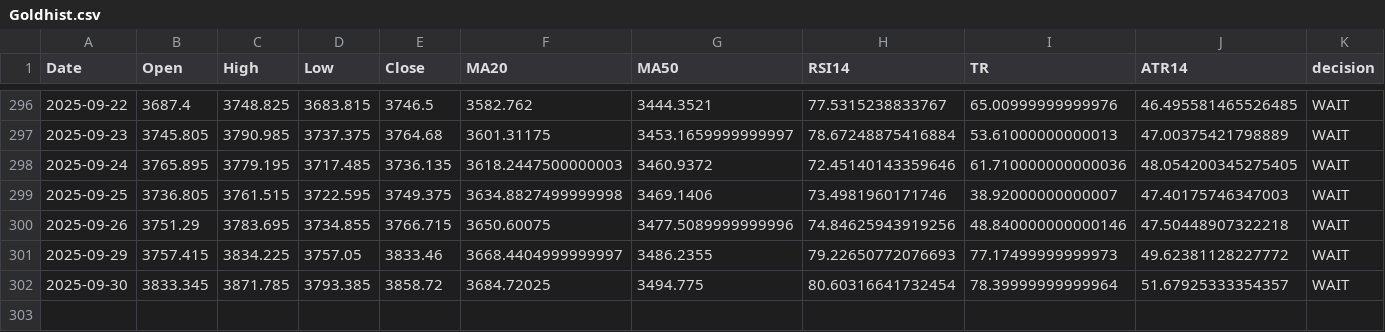
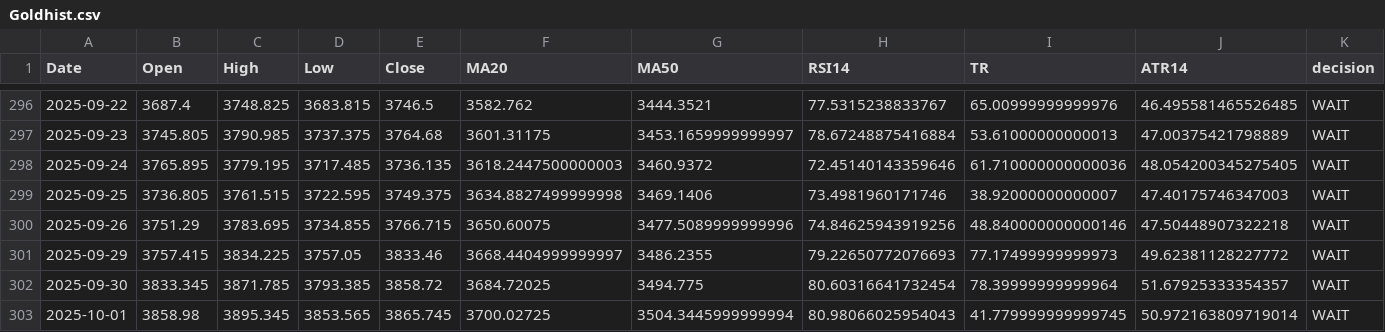
Before and after one commit to Hamidjourney/gold-decision, a CSV file: data/Goldhist.csv, drawn as a sheet; only a part is shown, gaps mark what is left out; rows hold the shown columns only; the diff names each change by its address in the sheet, - before the commit and + after, or states it on an @@ line.

```diff
--- a/data/Goldhist.csv
+++ b/data/Goldhist.csv
+row 303: 2025-10-01 | 3858.98 | 3895.345 | 3853.565 | 3865.745 | 3700.02725 | 3504.3445999999994 | 80.98066025954043 | 41.779999999999745 | 50.972163809719014 | WAIT
```
Also changed, not shown: 1 other file.
